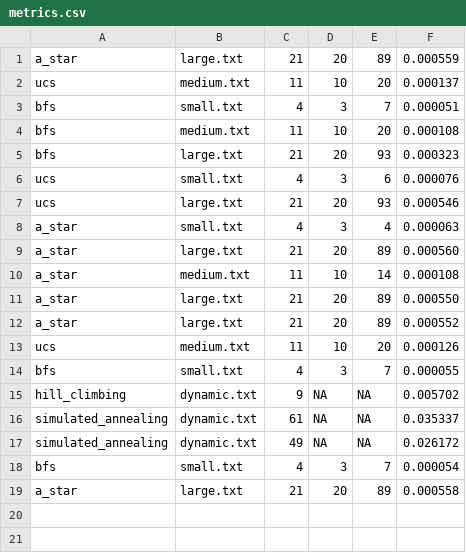
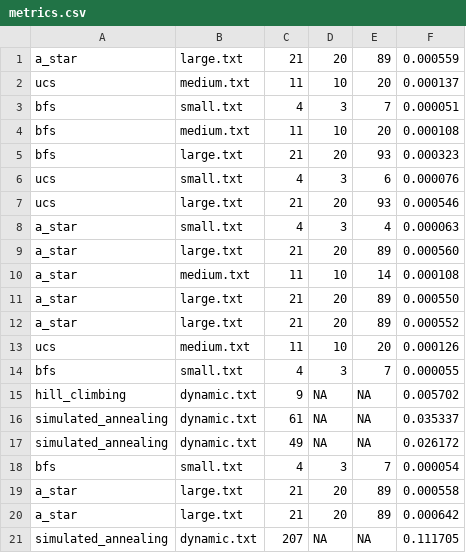
Before and after one commit to mimo-to/AutonomousDeliveryAgent, a CSV file: results/plots/metrics.csv, drawn as a sheet.

Commit message:
Testing dynamic algorithms

```diff
--- a/results/plots/metrics.csv
+++ b/results/plots/metrics.csv
@@ -19 +19,3 @@ bfs,small.txt,4,3,7,0.000054
 a_star,large.txt,21,20,89,0.000558
+a_star,large.txt,21,20,89,0.000642
+simulated_annealing,dynamic.txt,207,NA,NA,0.111705
```
Also changed, not shown: 1 other file.
